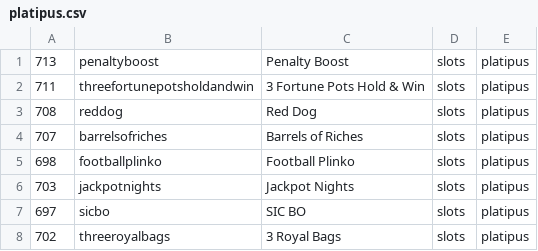
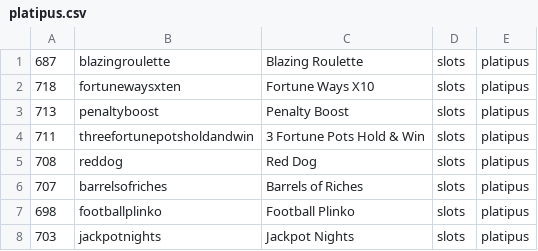
Before and after one commit to tecnodata2015/slots, a CSV file: platipus.csv, drawn as a sheet; only a part is shown; the shorter side is filled out with more unchanged rows.

Commit message:
se agregan par de slots platipus

```diff
--- a/platipus.csv
+++ b/platipus.csv
@@ -1 +1,3 @@
+687,blazingroulette,Blazing Roulette,slots,platipus
+718,fortunewaysxten,Fortune Ways X10,slots,platipus
 713,penaltyboost,Penalty Boost,slots,platipus
```
Also changed, not shown: 2 other files.
